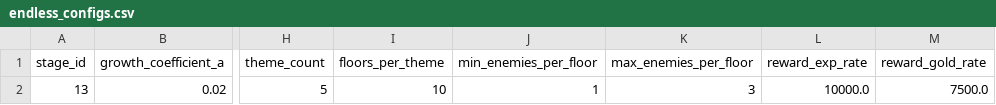
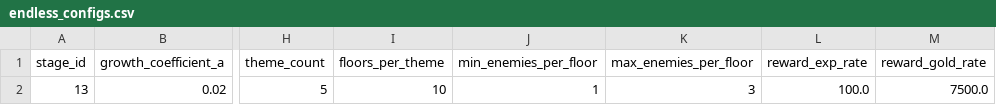
Before and after one commit to ayumu203/nisekue, a CSV file: server/resources/quest/endless_configs.csv, drawn as a sheet; only a part is shown, gaps mark what is left out; the diff names each change by its address in the sheet, - before the commit and + after, or states it on an @@ line.

```diff
--- a/server/resources/quest/endless_configs.csv
+++ b/server/resources/quest/endless_configs.csv
-L2 (reward_exp_rate): 10000.0
+L2 (reward_exp_rate): 100.0
```
Also changed, not shown: 9 other files.
